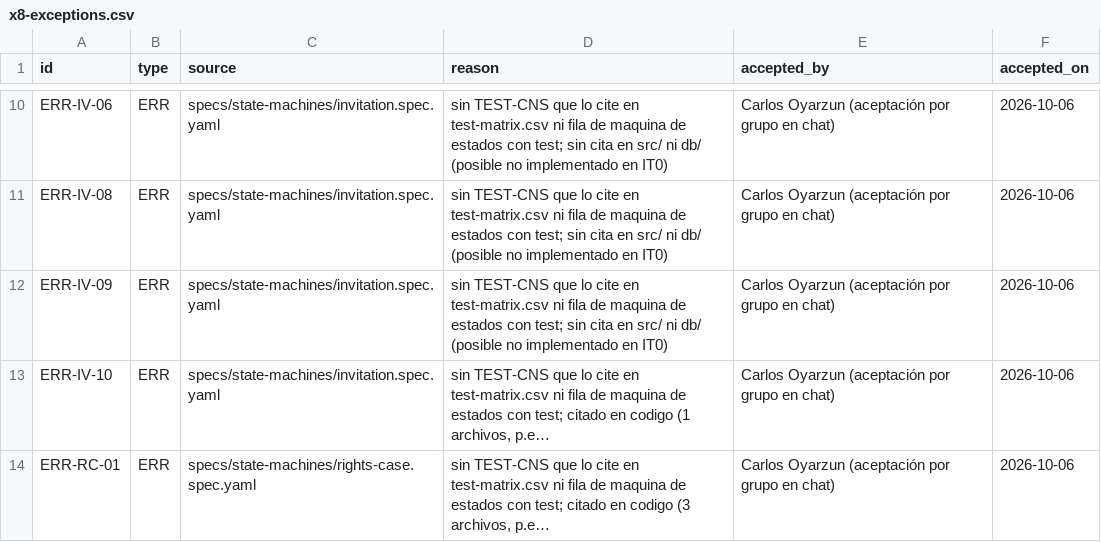
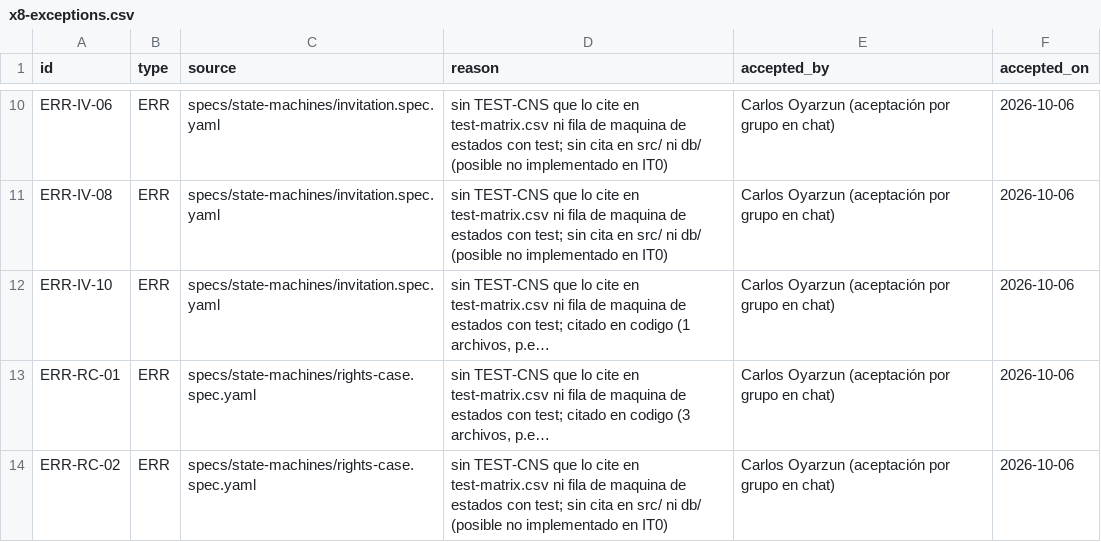
Before and after one commit to carlosoyarzun/betaconsent, a CSV file: traceability/x8-exceptions.csv, drawn as a sheet; only a part is shown, gaps mark what is left out; the shorter side is filled out with more unchanged rows; long unchanged cells end in …; the diff names each change by its address in the sheet, - before the commit and + after, or states it on an @@ line.

```diff
--- a/traceability/x8-exceptions.csv
+++ b/traceability/x8-exceptions.csv
-row 12: ERR-IV-09 | ERR | specs/state-machines/invitation.spec.yaml | sin TEST-CNS que lo cite en test-matrix.csv ni fila de maquina de estados con test; sin cita en src/ ni db/ (posible no implementado en IT0) | Carlos Oyarzun (aceptación por grupo en chat) | 2026-10-06
```
Also changed, not shown: traceability/state-machine-matrix.csv, traceability/test-matrix.csv, 49 other files.
